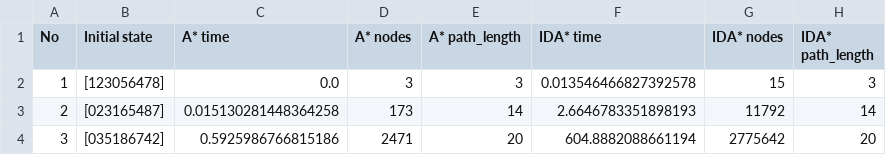
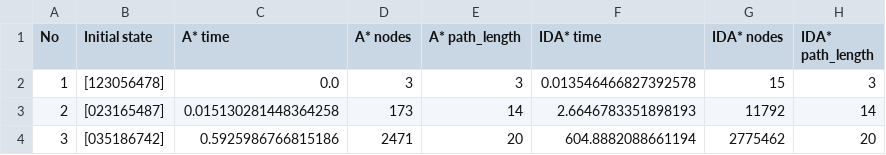
Before and after one commit to waz11/AI_lab, a CSV file: result.csv, drawn as a sheet.

```diff
--- a/result.csv
+++ b/result.csv
@@ -3,2 +3,2 @@ No,Initial state,A* time,A* nodes,A* path_length,IDA* time,IDA* nodes,IDA* path_
 2,[023165487],0.015130281448364258,173,14,2.6646783351898193,11792,14
-3,[035186742],0.5925986766815186,2471,20,604.8882088661194,2775642,20
+3,[035186742],0.5925986766815186,2471,20,604.8882088661194,2775462,20
```
Also changed, not shown: 2 other files.
